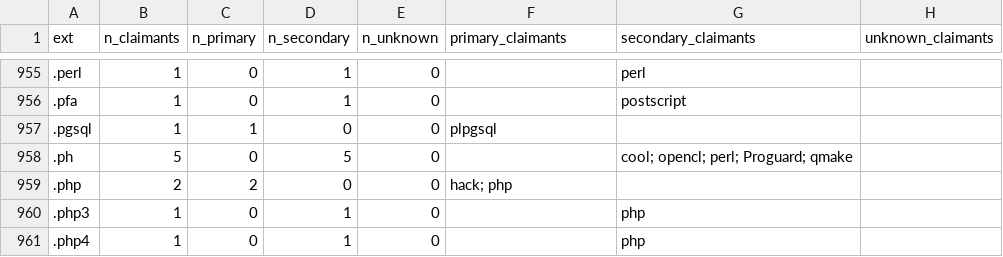
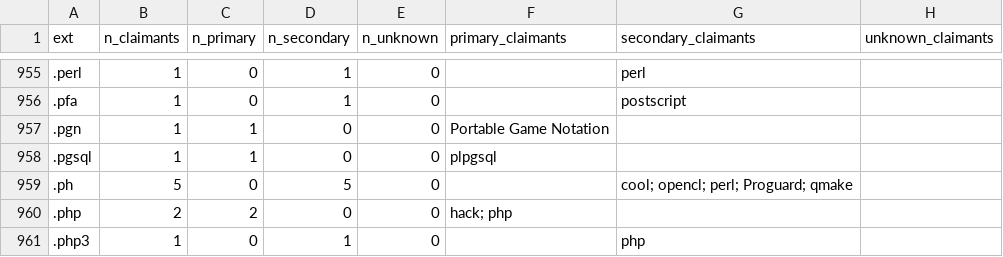
Before and after one commit to acherm/PL-ultimate-llm, a CSV file: data/derived/pl_taxonomy/ext_summary.csv, drawn as a sheet; only a part is shown, gaps mark what is left out; the shorter side is filled out with more unchanged rows; the diff names each change by its address in the sheet, - before the commit and + after, or states it on an @@ line.

```diff
--- a/data/derived/pl_taxonomy/ext_summary.csv
+++ b/data/derived/pl_taxonomy/ext_summary.csv
+row 957: .pgn | 1 | 1 | 0 | 0 | Portable Game Notation
```
Also changed, not shown: data/derived/pl_taxonomy/ext_claim.csv, 6 other files.
